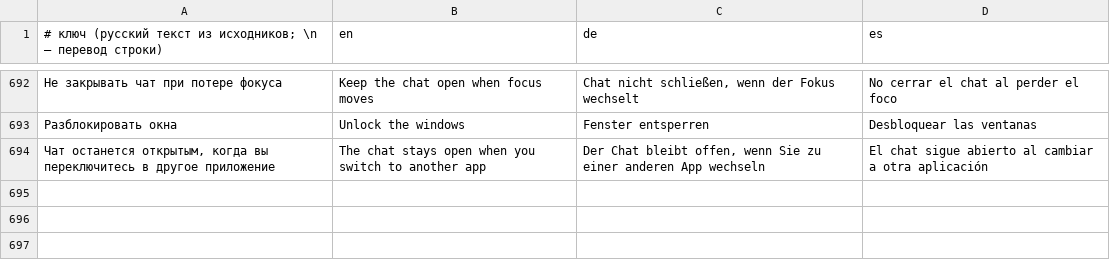
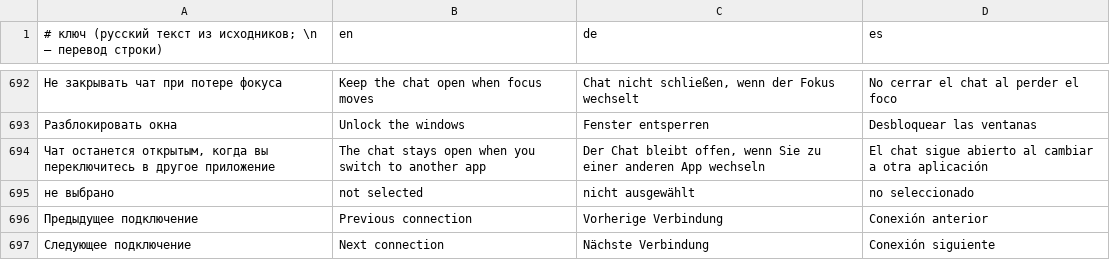
Before and after one commit to claudesiniakov/sinminions, a TSV file: l10n/strings.tsv, drawn as a sheet; only a part is shown, gaps mark what is left out; the diff names each change by its address in the sheet, - before the commit and + after, or states it on an @@ line.

Commit message:
Правки по свежему ревью: CRLF, язык на ходу, гейты, демо, прогулка
- stripANSI: перевод строки дописывается в конец, CRLF больше не съедает строку
  («foo\r\nbar» снова «foo\nbar»); тест на CRLF
- подписи S.P.E.C.I.A.L. снова computed — смена языка на ходу их обновляет
- check-l10n: пустой перевод en/de/es теперь ошибка (был пропуск), не падает
  на ложных срабатываниях
- демо-режим: настройки не пишутся, но изменения применяются — сцены пижамы
  и смены языка снова снимаются в нужном состоянии; позиция окна не сохраняется
- апдейтер: запасной путь только для «не разобрали JSON», с проверкой статуса,
  без ложного «ограничил частоту» на 404 и без выдуманного архива
- прогулка по низу: скорость зависит от «проворности», погоня и выход из
  терминала снова полётом
- монитор: «инструмент» озвучивается значением, кнопки −/+ называют действие
- чат: автоскролл по счётчику записей — работает и после лимита 240
- CI: ассерт ввода требует «ab», снимки и лог грузятся при падении, подпись
  только на main/тегах, ключница живёт 5 минут, ночная задача не плодит issues
- CHANGELOG: убрано обещание сборки на macOS 14

```diff
--- a/l10n/strings.tsv
+++ b/l10n/strings.tsv
+row 695: не выбрано | not selected | nicht ausgewählt | no seleccionado
+row 696: Предыдущее подключение | Previous connection | Vorherige Verbindung | Conexión anterior
+row 697: Следующее подключение | Next connection | Nächste Verbindung | Conexión siguiente
```
Also changed, not shown: 16 other files.
